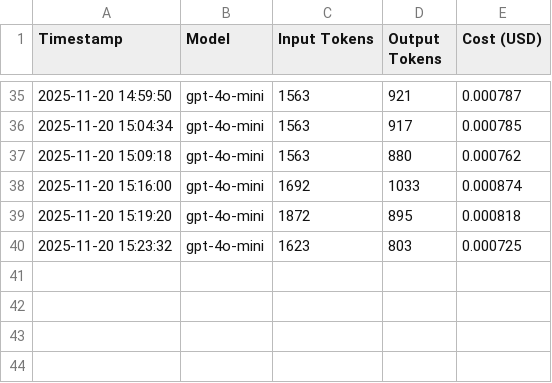
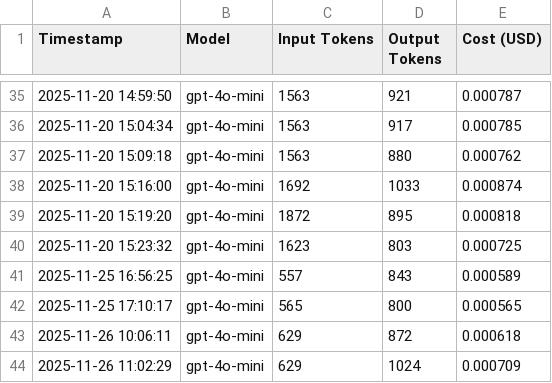
Before and after one commit to tototal5888-lab/doc-generator-v3, a CSV file: logs/cost_log.csv, drawn as a sheet; only a part is shown, gaps mark what is left out.

```diff
--- a/logs/cost_log.csv
+++ b/logs/cost_log.csv
@@ -40 +40,5 @@ Timestamp,Model,Input Tokens,Output Tokens,Cost (USD)
 2025-11-20 15:23:32,gpt-4o-mini,1623,803,0.000725
+2025-11-25 16:56:25,gpt-4o-mini,557,843,0.000589
+2025-11-25 17:10:17,gpt-4o-mini,565,800,0.000565
+2025-11-26 10:06:11,gpt-4o-mini,629,872,0.000618
+2025-11-26 11:02:29,gpt-4o-mini,629,1024,0.000709
```
Also changed, not shown: 4 other files.
